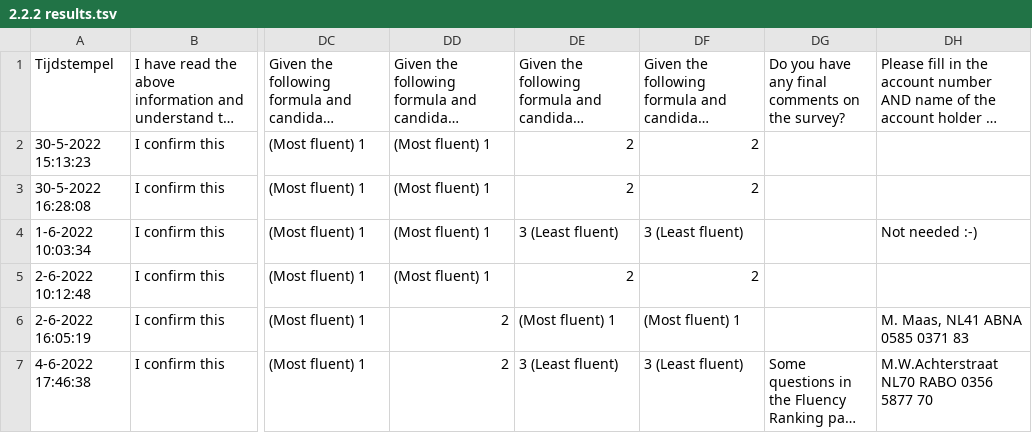
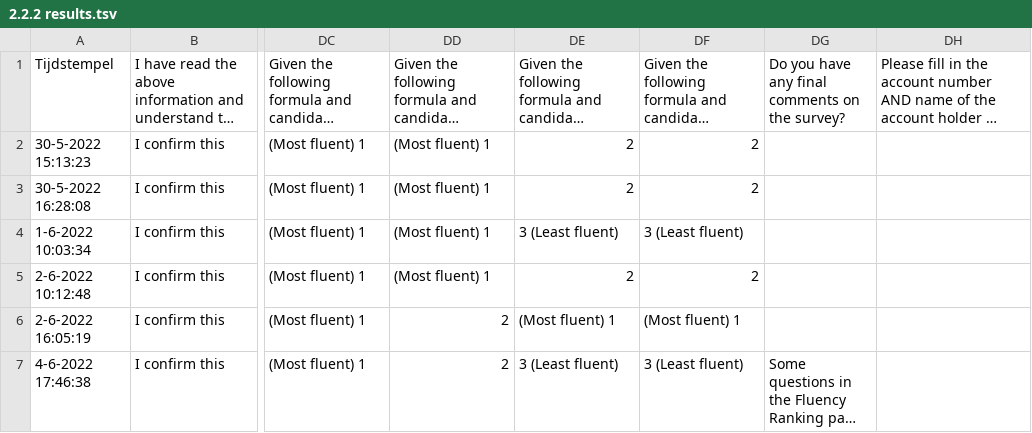
Before and after one commit to ElzevanderWerf/LoLa, a TSV file: exp2/results/TSVs/2.2.2 results.tsv, drawn as a sheet; only a part is shown, gaps mark what is left out; long unchanged cells end in …; the diff names each change by its address in the sheet, - before the commit and + after, or states it on an @@ line.

```diff
--- a/exp2/results/TSVs/2.2.2 results.tsv
+++ b/exp2/results/TSVs/2.2.2 results.tsv
-DH4: Not needed :-)
+DH4: (empty)
-DH6: M. Maas, NL41 ABNA 0585 0371 83
+DH6: (empty)
-DH7: M.W.Achterstraat NL70 RABO 0356 5877 70
+DH7: (empty)
```
Also changed, not shown: exp2/results/TSVs/2.1.2 results.tsv, exp2/results/TSVs/2.3.2 results.tsv.
